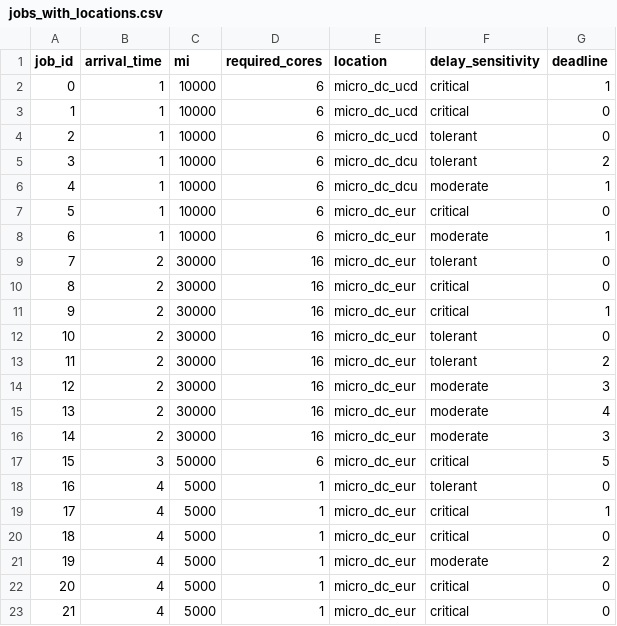
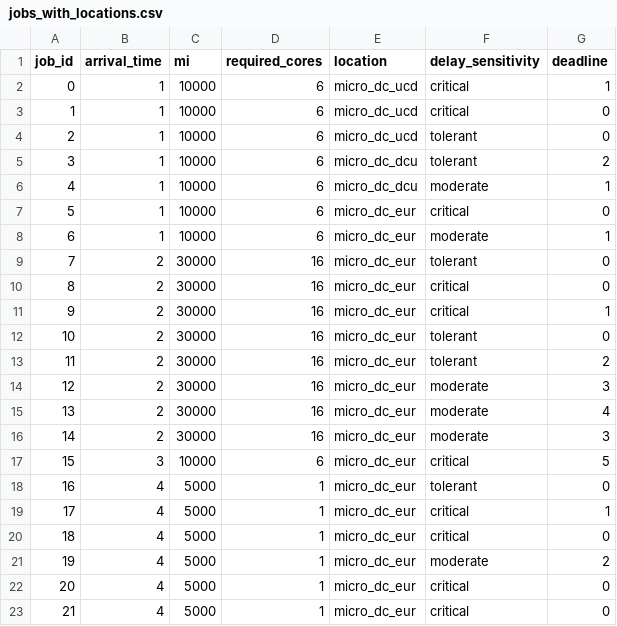
Before and after one commit to tgasla/rl-cloudsimplus, a CSV file: rl-manager/mnt/traces/jobs_with_locations.csv, drawn as a sheet.

```diff
--- a/rl-manager/mnt/traces/jobs_with_locations.csv
+++ b/rl-manager/mnt/traces/jobs_with_locations.csv
@@ -16,3 +16,3 @@ job_id,arrival_time,mi,required_cores,location,delay_sensitivity,deadline
 14,2,30000,16,micro_dc_eur,moderate,3
-15,3,50000,6,micro_dc_eur,critical,5
+15,3,10000,6,micro_dc_eur,critical,5
 16,4,5000,1,micro_dc_eur,tolerant,0
```
Also changed, not shown: 9 other files.
